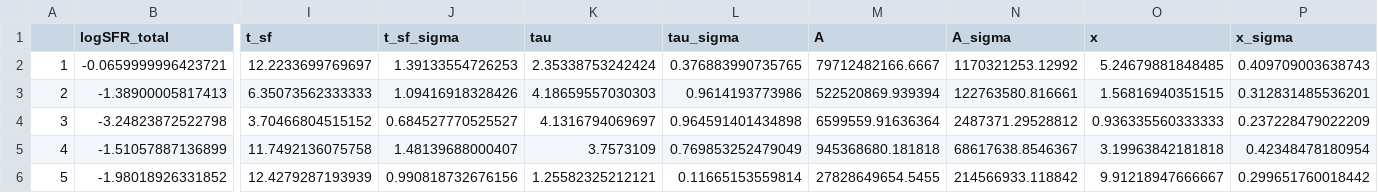
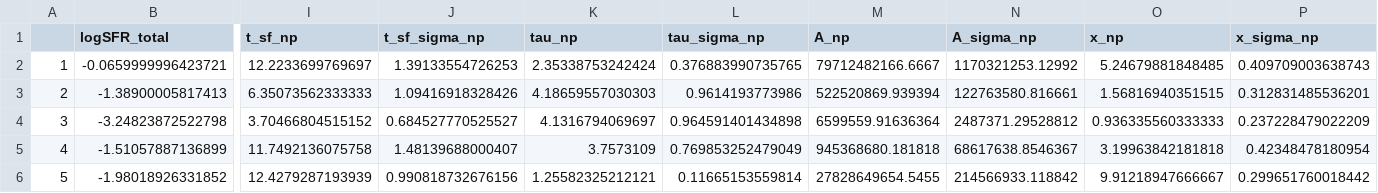
Before and after one commit to dim-papach/Research_paper_SFR, a CSV file: r_mcmc_normal/joined_data.csv, drawn as a sheet; only a part is shown, gaps mark what is left out; the diff names each change by its address in the sheet, - before the commit and + after, or states it on an @@ line.

Commit message:
Colors to the dataset

```diff
--- a/r_mcmc_normal/joined_data.csv
+++ b/r_mcmc_normal/joined_data.csv
-I1: t_sf
+I1: t_sf_np
-J1: t_sf_sigma
+J1: t_sf_sigma_np
-K1: tau
+K1: tau_np
-L1: tau_sigma
+L1: tau_sigma_np
-M1: A
+M1: A_np
-N1: A_sigma
+N1: A_sigma_np
-O1: x
+O1: x_np
-P1: x_sigma
+P1: x_sigma_np
```
Also changed, not shown: r_mcmc_uni/joined_data.csv, 26 other files.
